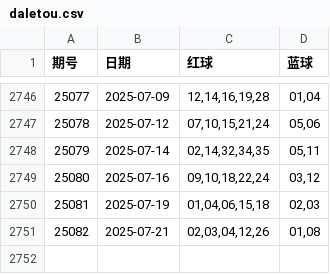
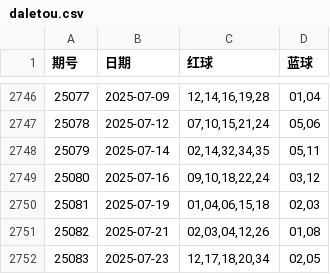
Before and after one commit to LJQ-HUB-cmyk/DLT-LightGBM-Log-SVC, a CSV file: daletou.csv, drawn as a sheet; only a part is shown, gaps mark what is left out.

```diff
--- a/daletou.csv
+++ b/daletou.csv
@@ -2751 +2751,2 @@
 25082,2025-07-21,"02,03,04,12,26","01,08"
+25083,2025-07-23,"12,17,18,20,34","02,05"
```
Also changed, not shown: 3 other files.
